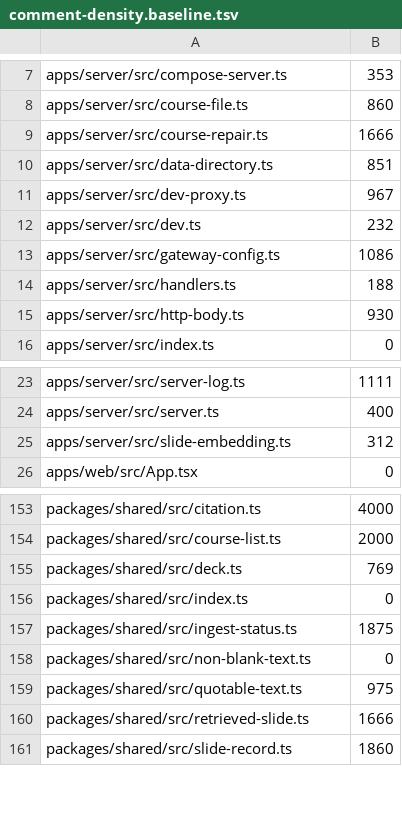
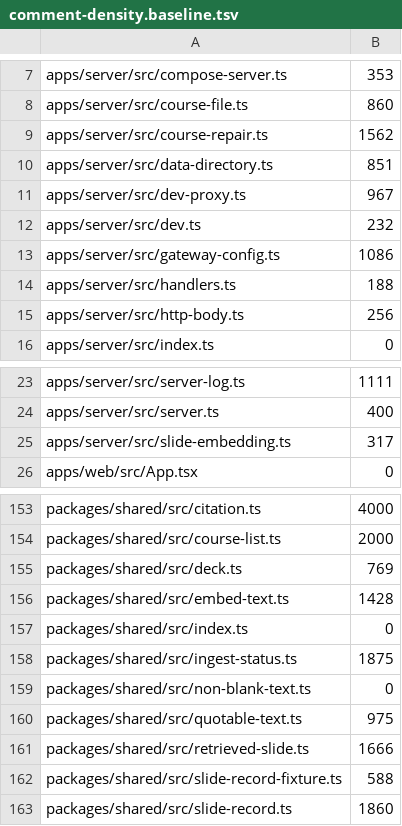
Before and after one commit to TomBennett-Lloyd/cram.ai, a TSV file: .claude/comment-density.baseline.tsv, drawn as a sheet; only a part is shown, gaps mark what is left out; the diff covers the shown part only.

```diff
--- a/.claude/comment-density.baseline.tsv
+++ b/.claude/comment-density.baseline.tsv
@@ -8,3 +8,3 @@ apps/server/src/compose-server.ts	353
 apps/server/src/course-file.ts	860
-apps/server/src/course-repair.ts	1666
+apps/server/src/course-repair.ts	1562
 apps/server/src/data-directory.ts	851
@@ -14,3 +14,3 @@ apps/server/src/gateway-config.ts	1086
 apps/server/src/handlers.ts	188
-apps/server/src/http-body.ts	930
+apps/server/src/http-body.ts	256
 apps/server/src/index.ts	0
@@ -24,3 +24,3 @@ apps/server/src/server-log.ts	1111
 apps/server/src/server.ts	400
-apps/server/src/slide-embedding.ts	312
+apps/server/src/slide-embedding.ts	317
 apps/web/src/App.tsx	0
@@ -155,2 +155,3 @@ packages/shared/src/course-list.ts	2000
 packages/shared/src/deck.ts	769
+packages/shared/src/embed-text.ts	1428
 packages/shared/src/index.ts	0
@@ -160,2 +161,3 @@ packages/shared/src/quotable-text.ts	975
 packages/shared/src/retrieved-slide.ts	1666
+packages/shared/src/slide-record-fixture.ts	588
 packages/shared/src/slide-record.ts	1860
```
Also changed, not shown: 14 edited cells elsewhere in this file, 1 other file.
